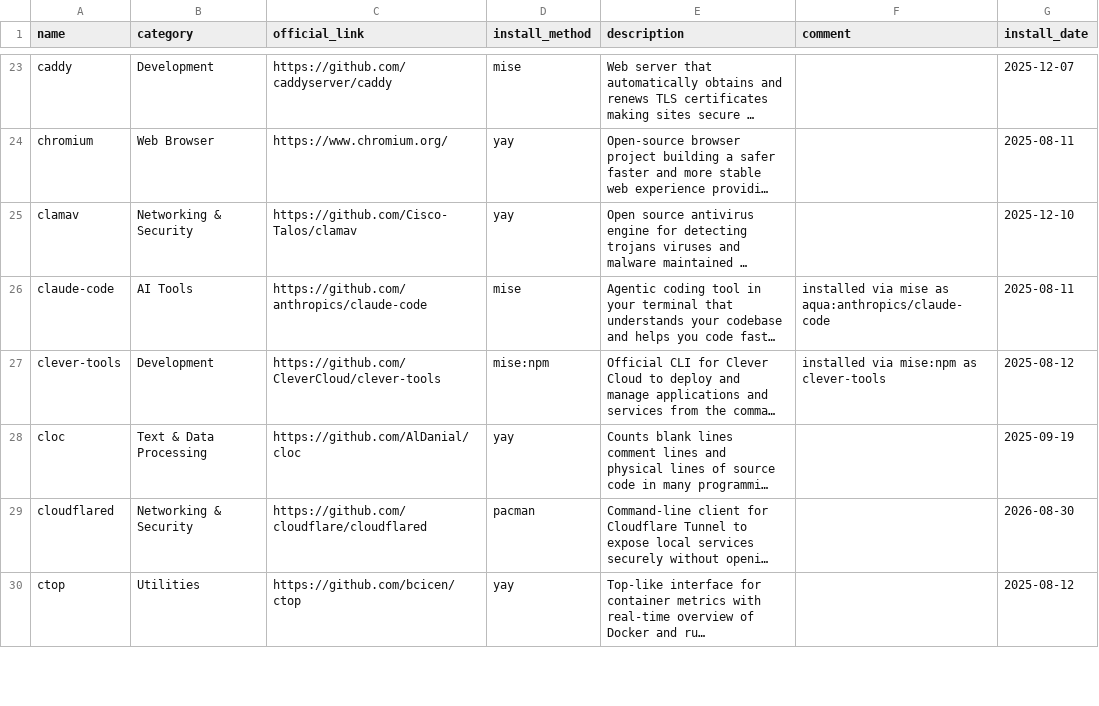
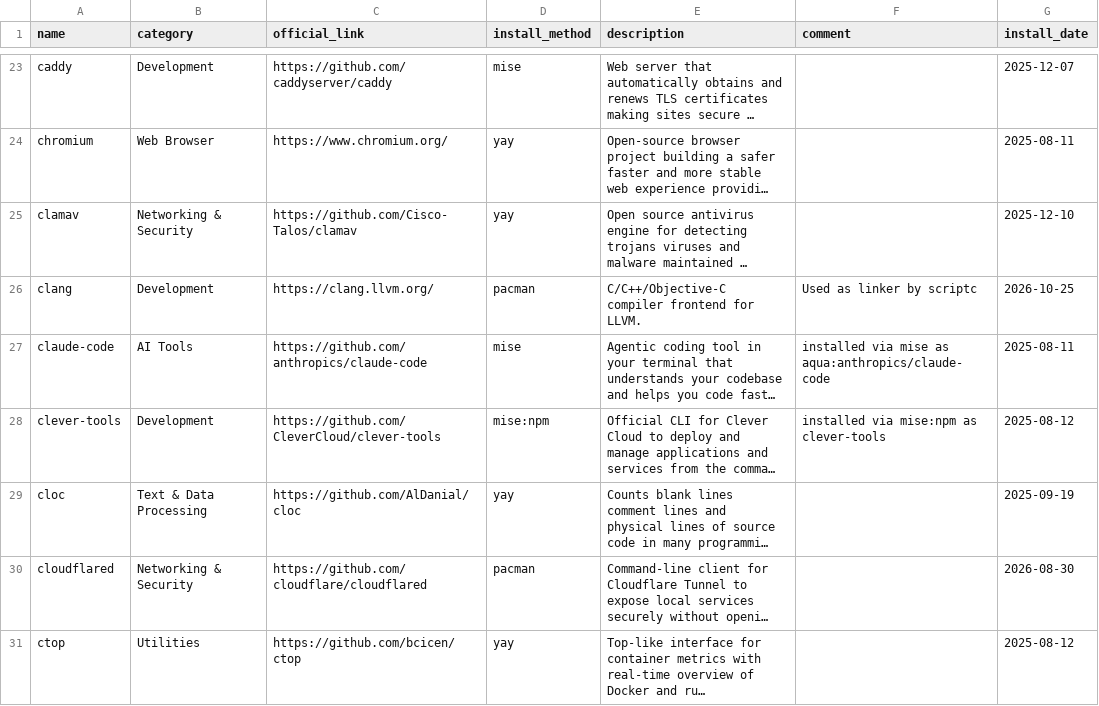
Before and after one commit to hsablonniere/tools, a CSV file: tools.csv, drawn as a sheet; only a part is shown, gaps mark what is left out; long unchanged cells end in …; the diff names each change by its address in the sheet, - before the commit and + after, or states it on an @@ line.

Commit message:
add(clang): scriptc wants a linker, LLVM brought the whole dragon

```diff
--- a/tools.csv
+++ b/tools.csv
+row 26: clang | Development | https://clang.llvm.org/ | pacman | C/C++/Objective-C compiler frontend for LLVM. | Used as linker by scriptc | 2026-10-25
```
